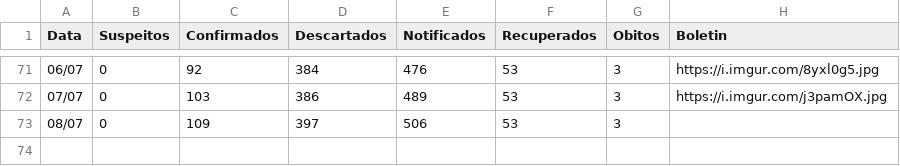
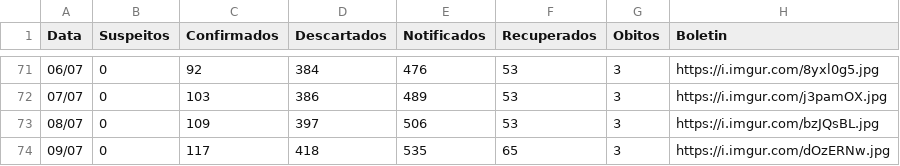
Before and after one commit to webalysson/covidmgil, a CSV file: dados/COVIDMGIL - Dados_Boletins.csv, drawn as a sheet; only a part is shown, gaps mark what is left out.

Commit message:
Dados Atualizados 09/07

```diff
--- a/dados/COVIDMGIL - Dados_Boletins.csv
+++ b/dados/COVIDMGIL - Dados_Boletins.csv
@@ -72,2 +72,3 @@ Data,Suspeitos,Confirmados,Descartados,Notificados,Recuperados,Obitos,Boletin
 07/07,0,103,386,489,53,3,https://i.imgur.com/j3pamOX.jpg
-08/07,0,109,397,506,53,3
+08/07,0,109,397,506,53,3,https://i.imgur.com/bzJQsBL.jpg
+09/07,0,117,418,535,65,3,https://i.imgur.com/dOzERNw.jpg
```
